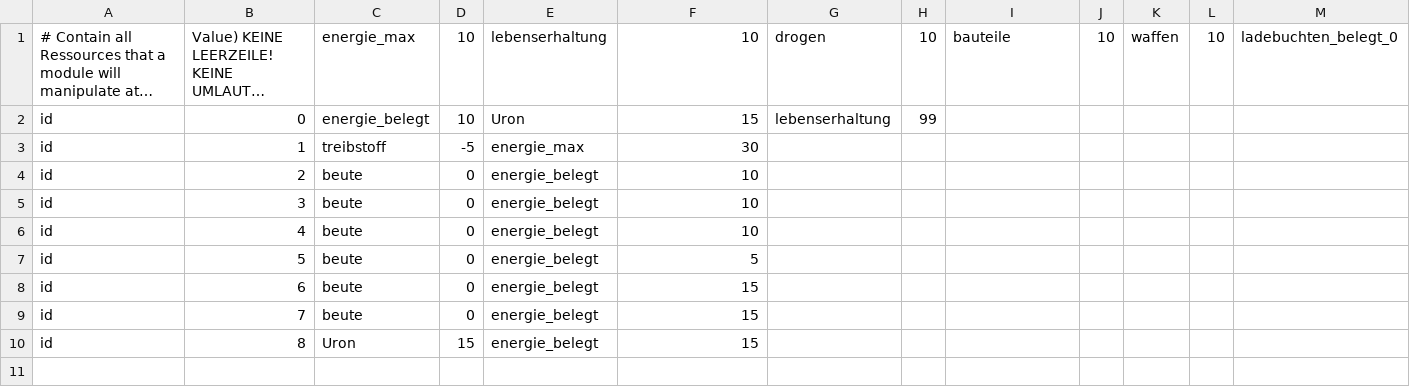
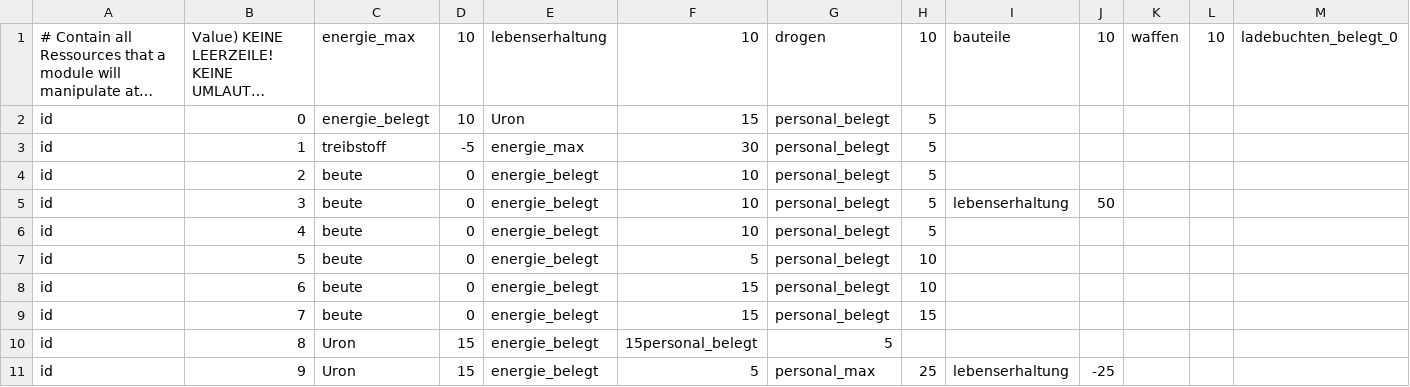
Before and after one commit to ziegelstein/toast-galaxy, a CSV file: mafia_game/data/module_data/module_resources.csv, drawn as a sheet; only a part is shown; long unchanged cells end in …; rows hold the shown columns only; the diff names each change by its address in the sheet, - before the commit and + after, or states it on an @@ line.

Commit message:
Update module_resources.csv
Habitatmodul hinzugefügt.

```diff
--- a/mafia_game/data/module_data/module_resources.csv
+++ b/mafia_game/data/module_data/module_resources.csv
-G2: lebenserhaltung
+G2: personal_belegt
-H2: 99
+H2: 5
-G3:G9: (empty)
+G3:G9: personal_belegt
-H3:H6: (empty)
+H3:H6: 5
-I5: (empty)
+I5: lebenserhaltung
-J5: (empty)
+J5: 50
-H7:H8: (empty)
+H7:H8: 10
-H9: (empty)
+H9: 15
-F10: 15
+F10: 15personal_belegt
-G10: (empty)
+G10: 5
+row 11: id | 9 | Uron | 15 | energie_belegt | 5 | personal_max | 25 | lebenserhaltung | -25
```
